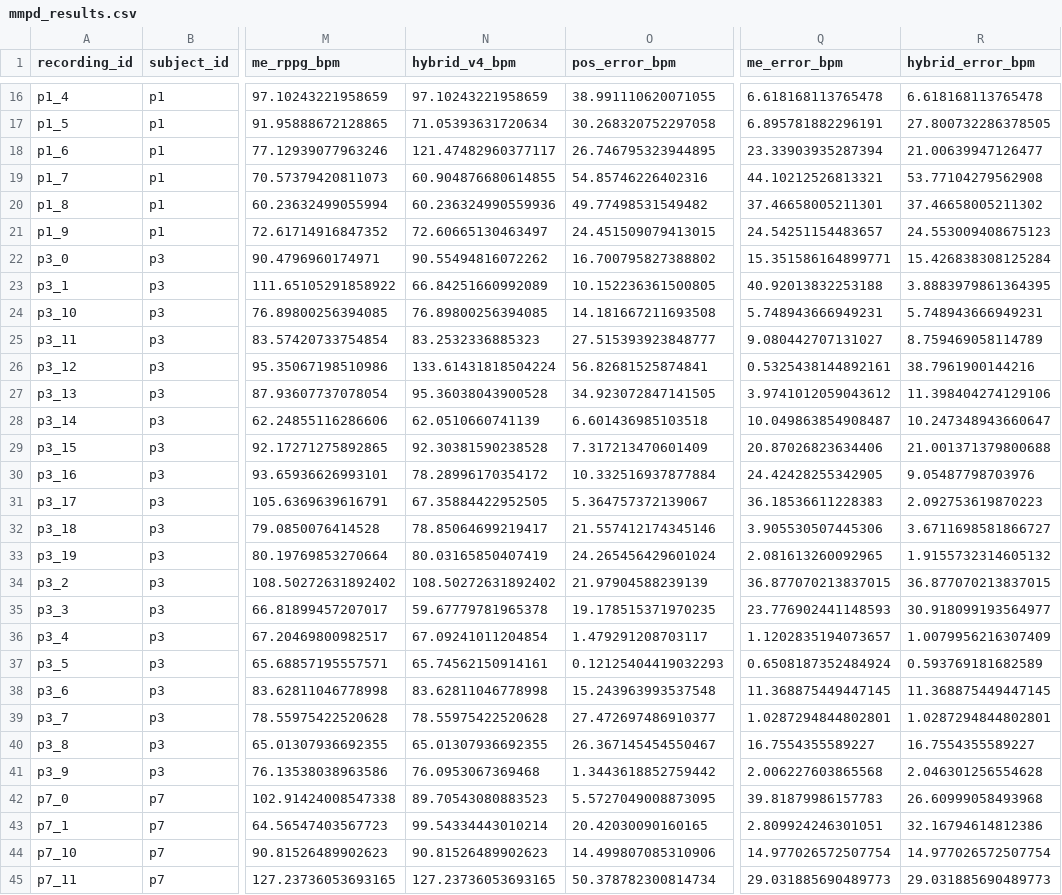
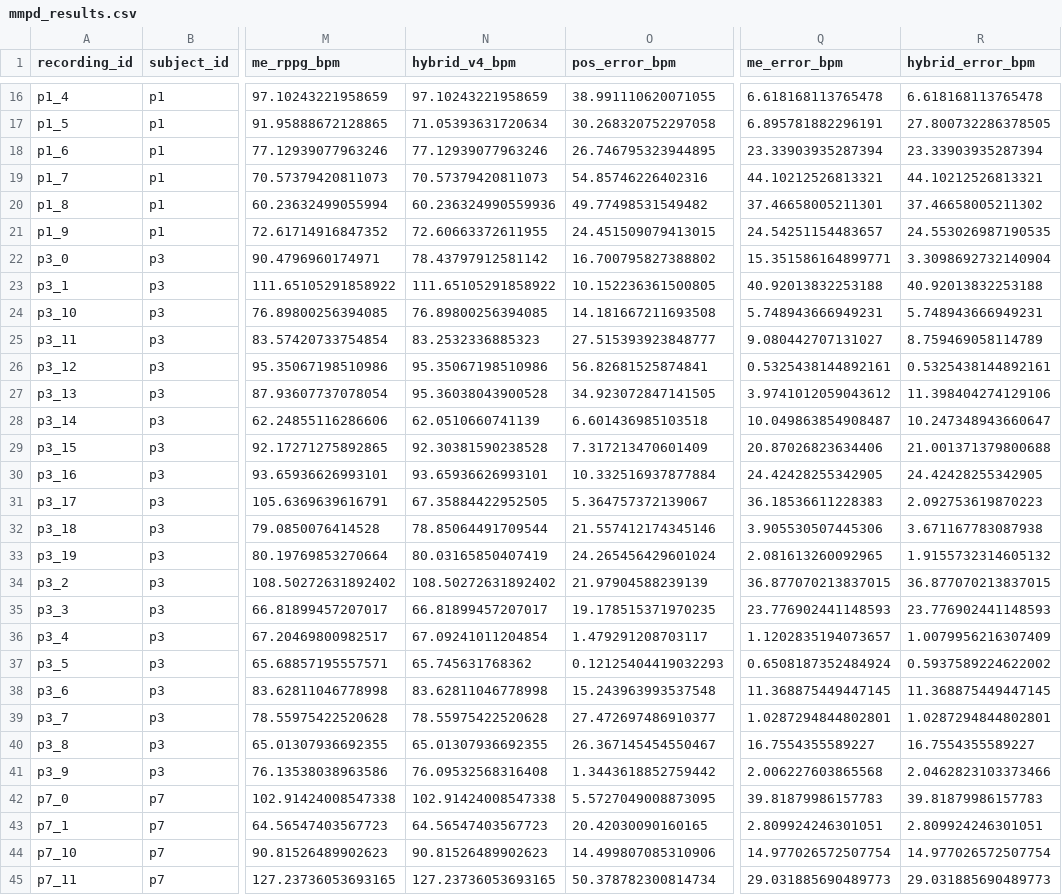
Before and after one commit to saadtahmid/SP_CUP_27, a CSV file: artifacts/cross_dataset/mmpd_results.csv, drawn as a sheet; only a part is shown, gaps mark what is left out; the diff covers the shown part only; the diff names each change by its address in the sheet, - before the commit and + after, or states it on an @@ line.

```diff
--- a/artifacts/cross_dataset/mmpd_results.csv
+++ b/artifacts/cross_dataset/mmpd_results.csv
-N18 (hybrid_v4_bpm): 121.47482960377117
+N18 (hybrid_v4_bpm): 77.12939077963246
-R18 (hybrid_error_bpm): 21.00639947126477
+R18 (hybrid_error_bpm): 23.33903935287394
-N19 (hybrid_v4_bpm): 60.904876680614855
+N19 (hybrid_v4_bpm): 70.57379420811073
-R19 (hybrid_error_bpm): 53.77104279562908
+R19 (hybrid_error_bpm): 44.10212526813321
-N21 (hybrid_v4_bpm): 72.60665130463497
+N21 (hybrid_v4_bpm): 72.60663372611955
-R21 (hybrid_error_bpm): 24.553009408675123
+R21 (hybrid_error_bpm): 24.553026987190535
-N22 (hybrid_v4_bpm): 90.55494816072262
+N22 (hybrid_v4_bpm): 78.43797912581142
-R22 (hybrid_error_bpm): 15.426838308125284
+R22 (hybrid_error_bpm): 3.3098692732140904
-N23 (hybrid_v4_bpm): 66.84251660992089
+N23 (hybrid_v4_bpm): 111.65105291858922
-R23 (hybrid_error_bpm): 3.8883979861364395
+R23 (hybrid_error_bpm): 40.92013832253188
-N26 (hybrid_v4_bpm): 133.61431818504224
+N26 (hybrid_v4_bpm): 95.35067198510986
-R26 (hybrid_error_bpm): 38.7961900144216
+R26 (hybrid_error_bpm): 0.5325438144892161
-N30 (hybrid_v4_bpm): 78.28996170354172
+N30 (hybrid_v4_bpm): 93.65936626993101
-R30 (hybrid_error_bpm): 9.05487798703976
+R30 (hybrid_error_bpm): 24.42428255342905
-N32 (hybrid_v4_bpm): 78.85064699219417
+N32 (hybrid_v4_bpm): 78.85064491709544
-R32 (hybrid_error_bpm): 3.6711698581866727
+R32 (hybrid_error_bpm): 3.671167783087938
-N35 (hybrid_v4_bpm): 59.67779781965378
+N35 (hybrid_v4_bpm): 66.81899457207017
-R35 (hybrid_error_bpm): 30.918099193564977
+R35 (hybrid_error_bpm): 23.776902441148593
-N37 (hybrid_v4_bpm): 65.74562150914161
+N37 (hybrid_v4_bpm): 65.745631768362
-R37 (hybrid_error_bpm): 0.593769181682589
+R37 (hybrid_error_bpm): 0.5937589224622002
-N41 (hybrid_v4_bpm): 76.0953067369468
+N41 (hybrid_v4_bpm): 76.09532568316408
-R41 (hybrid_error_bpm): 2.046301256554628
+R41 (hybrid_error_bpm): 2.0462823103373466
-N42 (hybrid_v4_bpm): 89.70543080883523
+N42 (hybrid_v4_bpm): 102.91424008547338
-R42 (hybrid_error_bpm): 26.60999058493968
+R42 (hybrid_error_bpm): 39.81879986157783
-N43 (hybrid_v4_bpm): 99.54334443010214
+N43 (hybrid_v4_bpm): 64.56547403567723
-R43 (hybrid_error_bpm): 32.16794614812386
+R43 (hybrid_error_bpm): 2.809924246301051
```
Also changed, not shown: 56 edited cells elsewhere in this file, artifacts/constraints/c1_per_subject_audit.csv, artifacts/constraints/constraints_multisubject_summary.csv, 18 other files.
